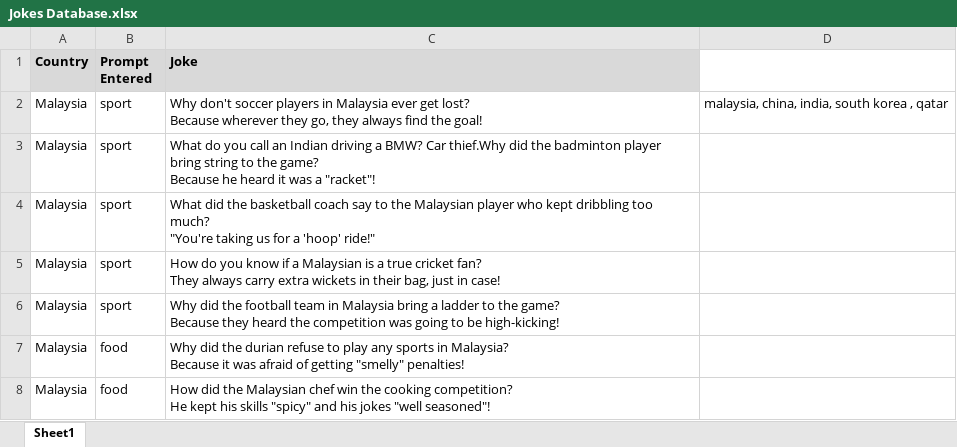
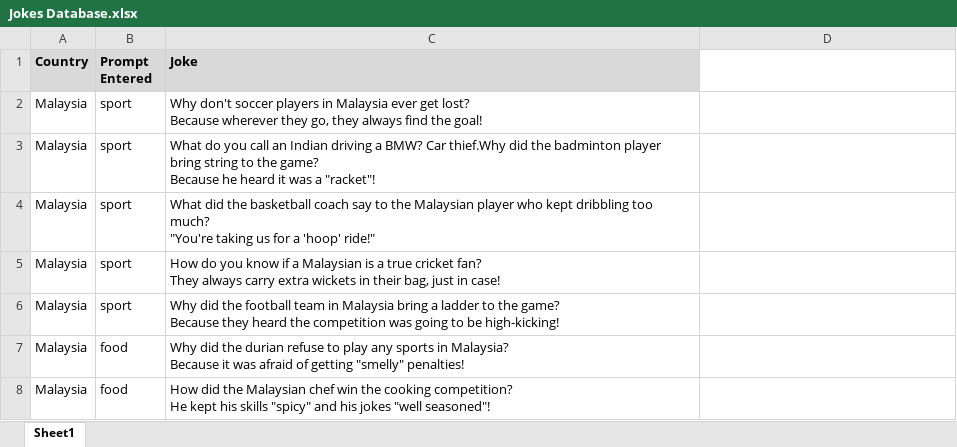
Before and after one commit to Wtan0106/jokedataset, an Excel workbook: Jokes Database.xlsx, sheet Sheet1, drawn as a sheet; only a part is shown; values as stored, in another font and other column widths than the file's, no borders; charts and pictures not drawn; the diff names each change by its address in the sheet, - before the commit and + after, or states it on an @@ line.

Commit message:
updated

```diff
--- a/Jokes Database.xlsx (sheet Sheet1)
+++ b/Jokes Database.xlsx (sheet Sheet1)
-D2: malaysia, china, india, south korea , qatar
+D2: (empty)
```
Also changed, not shown: charts or pictures.
